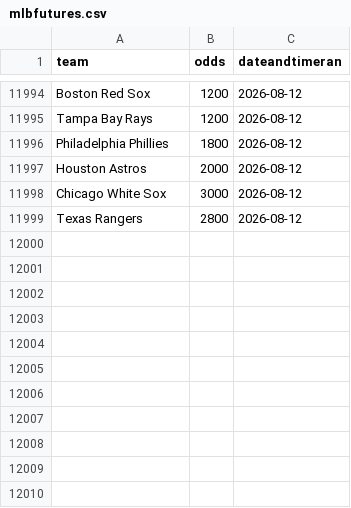
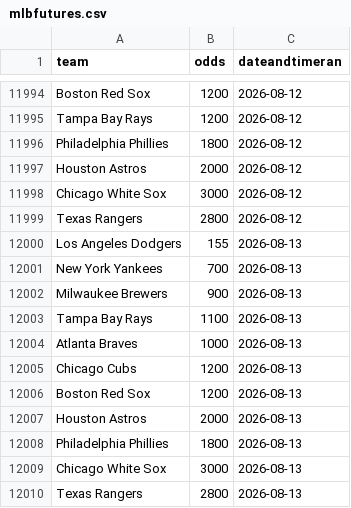
Before and after one commit to nels2248/mlbfutures, a CSV file: mlbfutures.csv, drawn as a sheet; only a part is shown, gaps mark what is left out.

```diff
--- a/mlbfutures.csv
+++ b/mlbfutures.csv
@@ -11999 +11999,12 @@ Chicago White Sox,3000,2026-08-12
 Texas Rangers,2800,2026-08-12
+Los Angeles Dodgers,155,2026-08-13
+New York Yankees,700,2026-08-13
+Milwaukee Brewers,900,2026-08-13
+Tampa Bay Rays,1100,2026-08-13
+Atlanta Braves,1000,2026-08-13
+Chicago Cubs,1200,2026-08-13
+Boston Red Sox,1200,2026-08-13
+Houston Astros,2000,2026-08-13
+Philadelphia Phillies,1800,2026-08-13
+Chicago White Sox,3000,2026-08-13
+Texas Rangers,2800,2026-08-13
```
Also changed, not shown: 1 other file.
